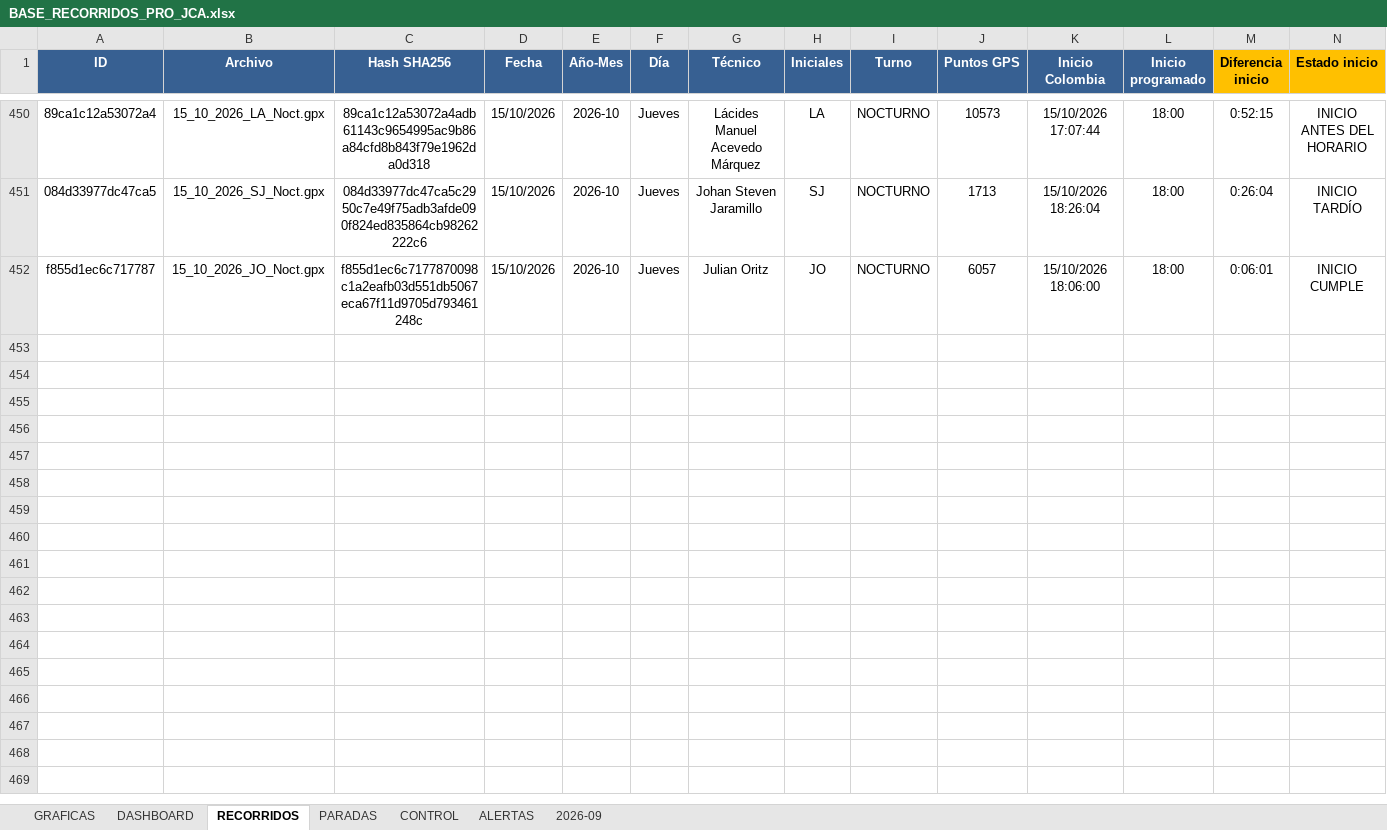
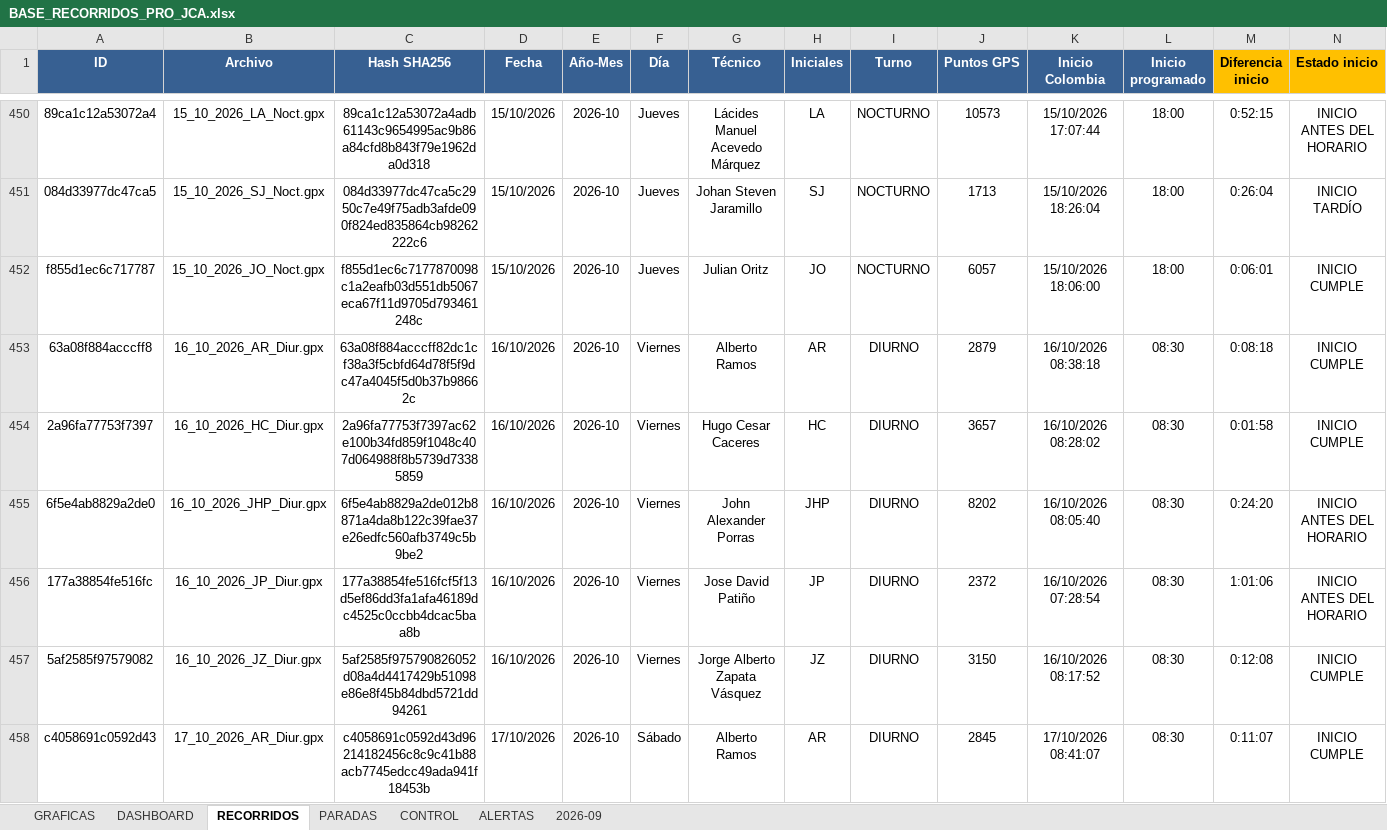
Before and after one commit to juanvelnec-interventoria/SISTEMA-PRO-V2-6-7-WEB, an Excel workbook: BASE_RECORRIDOS_PRO_JCA.xlsx, sheet RECORRIDOS, drawn as a sheet; only a part is shown, gaps mark what is left out; values as stored, in another font and other column widths than the file's, no borders; conditional formats and table styles not drawn; rows hold the shown columns only; the diff names each change by its address in the sheet, - before the commit and + after, or states it on an @@ line.

Commit message:
Actualizacion SISTEMA PRO OCT2026 - tablero local + mapas

```diff
--- a/BASE_RECORRIDOS_PRO_JCA.xlsx (sheet RECORRIDOS)
+++ b/BASE_RECORRIDOS_PRO_JCA.xlsx (sheet RECORRIDOS)
+row 453: 63a08f884acccff8 | 16_10_2026_AR_Diur.gpx | 63a08f884acccff82dc1cf38a3f5cbfd64d78f5f9dc47a4045f5d0b37b98662c | 16/10/2026 | 2026-10 | Viernes | Alberto Ramos | AR | DIURNO | 2879 | 16/10/2026 08:38:18 | 08:30 | 0:08:18 | INICIO CUMPLE
+row 454: 2a96fa77753f7397 | 16_10_2026_HC_Diur.gpx | 2a96fa77753f7397ac62e100b34fd859f1048c407d064988f8b5739d73385859 | 16/10/2026 | 2026-10 | Viernes | Hugo Cesar Caceres | HC | DIURNO | 3657 | 16/10/2026 08:28:02 | 08:30 | 0:01:58 | INICIO CUMPLE
+row 455: 6f5e4ab8829a2de0 | 16_10_2026_JHP_Diur.gpx | 6f5e4ab8829a2de012b8871a4da8b122c39fae37e26edfc560afb3749c5b9be2 | 16/10/2026 | 2026-10 | Viernes | John Alexander Porras | JHP | DIURNO | 8202 | 16/10/2026 08:05:40 | 08:30 | 0:24:20 | INICIO ANTES DEL HORARIO
+row 456: 177a38854fe516fc | 16_10_2026_JP_Diur.gpx | 177a38854fe516fcf5f13d5ef86dd3fa1afa46189dc4525c0ccbb4dcac5baa8b | 16/10/2026 | 2026-10 | Viernes | Jose David Patiño | JP | DIURNO | 2372 | 16/10/2026 07:28:54 | 08:30 | 1:01:06 | INICIO ANTES DEL HORARIO
+row 457: 5af2585f97579082 | 16_10_2026_JZ_Diur.gpx | 5af2585f975790826052d08a4d4417429b51098e86e8f45b84dbd5721dd94261 | 16/10/2026 | 2026-10 | Viernes | Jorge Alberto Zapata Vásquez | JZ | DIURNO | 3150 | 16/10/2026 08:17:52 | 08:30 | 0:12:08 | INICIO CUMPLE
+row 458: c4058691c0592d43 | 17_10_2026_AR_Diur.gpx | c4058691c0592d43d96214182456c8c9c41b88acb7745edcc49ada941f18453b | 17/10/2026 | 2026-10 | Sábado | Alberto Ramos | AR | DIURNO | 2845 | 17/10/2026 08:41:07 | 08:30 | 0:11:07 | INICIO CUMPLE
```
Also changed, not shown: 3 other files.
